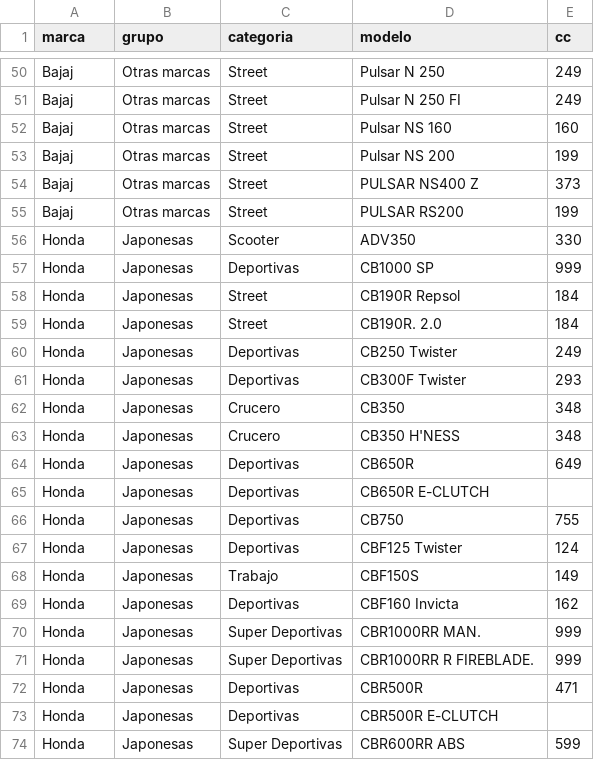
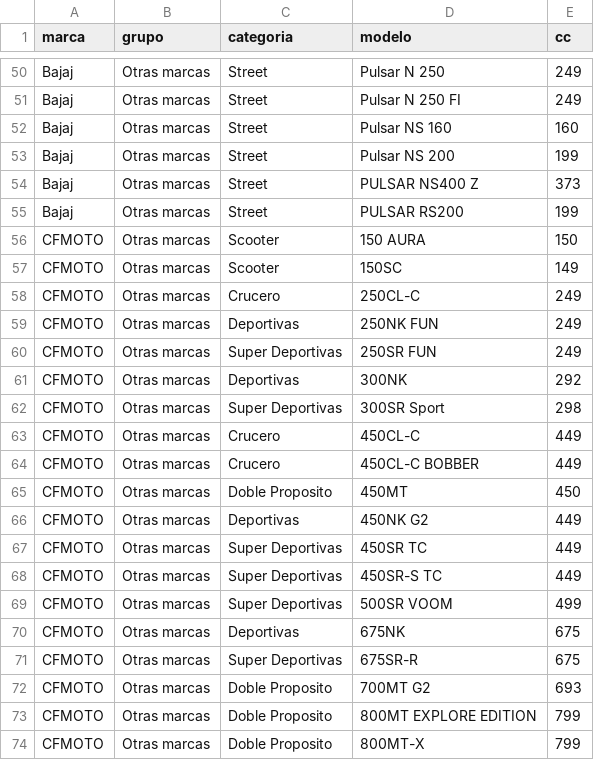
Before and after one commit to jorgesqyamaha-ux/benchmarking-motos-mercado, a CSV file: datos/cilindradas.csv, drawn as a sheet; only a part is shown, gaps mark what is left out; the shorter side is filled out with more unchanged rows; the diff covers the shown part only.

```diff
--- a/datos/cilindradas.csv
+++ b/datos/cilindradas.csv
@@ -55 +55,20 @@ Bajaj,Otras marcas,Street,PULSAR NS400 Z,373
 Bajaj,Otras marcas,Street,PULSAR RS200,199
+CFMOTO,Otras marcas,Scooter,150 AURA,150
+CFMOTO,Otras marcas,Scooter,150SC,149
+CFMOTO,Otras marcas,Crucero,250CL-C,249
+CFMOTO,Otras marcas,Deportivas,250NK FUN,249
+CFMOTO,Otras marcas,Super Deportivas,250SR FUN,249
+CFMOTO,Otras marcas,Deportivas,300NK,292
+CFMOTO,Otras marcas,Super Deportivas,300SR Sport,298
+CFMOTO,Otras marcas,Crucero,450CL-C,449
+CFMOTO,Otras marcas,Crucero,450CL-C BOBBER,449
+CFMOTO,Otras marcas,Doble Proposito,450MT,450
+CFMOTO,Otras marcas,Deportivas,450NK G2,449
+CFMOTO,Otras marcas,Super Deportivas,450SR TC,449
+CFMOTO,Otras marcas,Super Deportivas,450SR-S TC,449
+CFMOTO,Otras marcas,Super Deportivas,500SR VOOM,499
+CFMOTO,Otras marcas,Deportivas,675NK,675
+CFMOTO,Otras marcas,Super Deportivas,675SR-R,675
+CFMOTO,Otras marcas,Doble Proposito,700MT G2,693
+CFMOTO,Otras marcas,Doble Proposito,800MT EXPLORE EDITION,799
+CFMOTO,Otras marcas,Doble Proposito,800MT-X,799
```
Also changed, not shown: 19 added rows elsewhere in this file, datos/precios_mensuales.csv, 3 other files.
